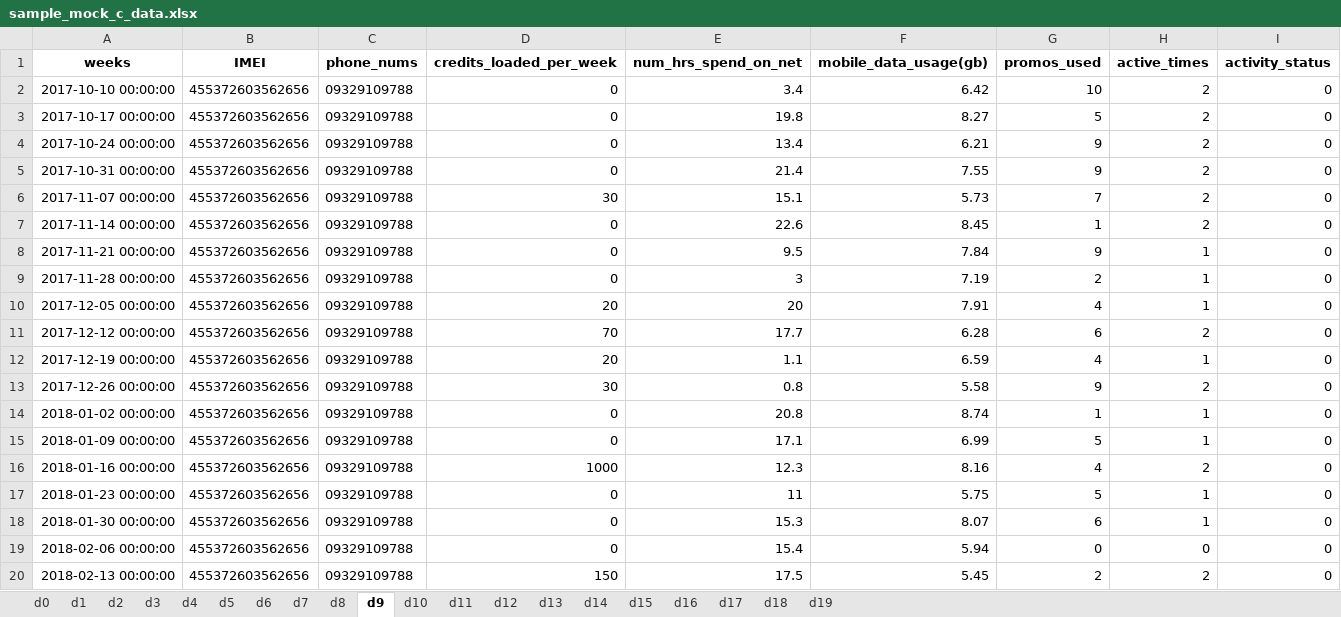
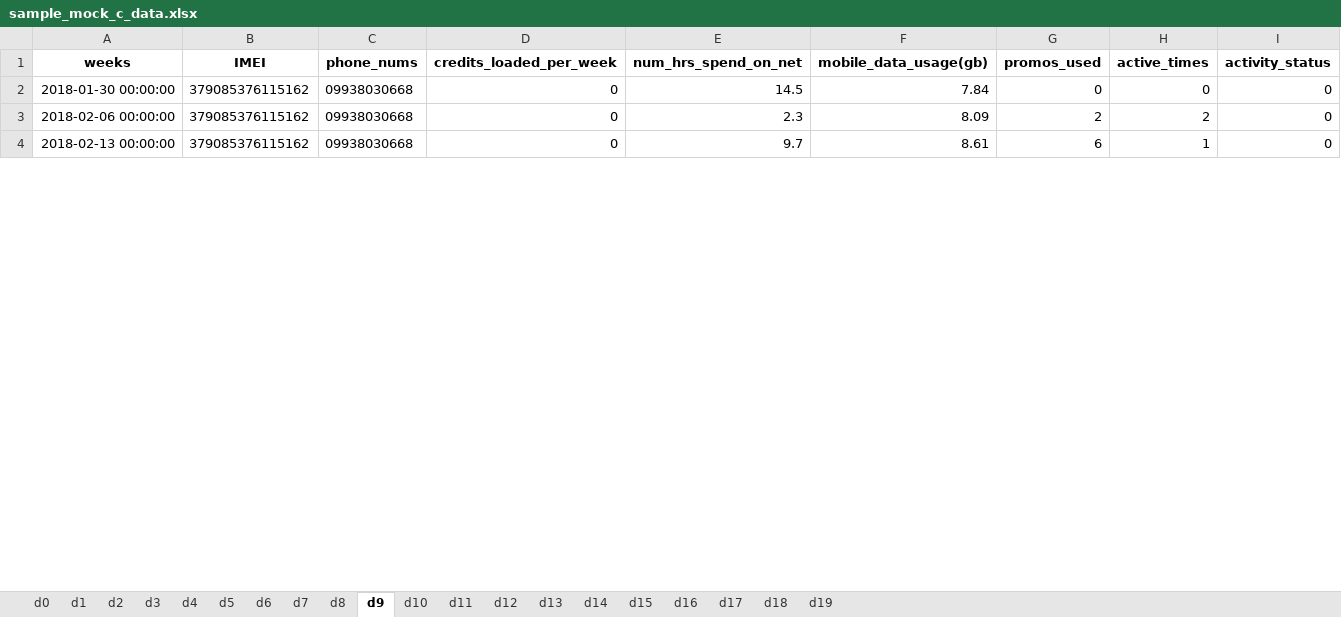
Before and after one commit to rjPajaro/Pattern-Recognition-Projects, an Excel workbook: rc-data-analysis/data/mock/sample_mock_c_data.xlsx, sheet d9, drawn as a sheet; only a part is shown; values as stored, in another font and other column widths than the file's, no borders; removed rows and columns are numbered as before the commit, all else as after; the diff covers the shown part only; the diff names each change by its address in the sheet, - before the commit and + after, or states it on an @@ line.

Commit message:
loaded new mock data to further increase accuracy

```diff
--- a/rc-data-analysis/data/mock/sample_mock_c_data.xlsx (sheet d9)
+++ b/rc-data-analysis/data/mock/sample_mock_c_data.xlsx (sheet d9)
-row 2: 2017-10-10 00:00:00 | 455372603562656 | 09329109788 | 0 | 3.4 | 6.42 | 10 | 2 | 0
-row 3: 2017-10-17 00:00:00 | 455372603562656 | 09329109788 | 0 | 19.8 | 8.27 | 5 | 2 | 0
-row 4: 2017-10-24 00:00:00 | 455372603562656 | 09329109788 | 0 | 13.4 | 6.21 | 9 | 2 | 0
-row 5: 2017-10-31 00:00:00 | 455372603562656 | 09329109788 | 0 | 21.4 | 7.55 | 9 | 2 | 0
-row 6: 2017-11-07 00:00:00 | 455372603562656 | 09329109788 | 30 | 15.1 | 5.73 | 7 | 2 | 0
-row 7: 2017-11-14 00:00:00 | 455372603562656 | 09329109788 | 0 | 22.6 | 8.45 | 1 | 2 | 0
-row 8: 2017-11-21 00:00:00 | 455372603562656 | 09329109788 | 0 | 9.5 | 7.84 | 9 | 1 | 0
-row 9: 2017-11-28 00:00:00 | 455372603562656 | 09329109788 | 0 | 3 | 7.19 | 2 | 1 | 0
-row 10: 2017-12-05 00:00:00 | 455372603562656 | 09329109788 | 20 | 20 | 7.91 | 4 | 1 | 0
-row 11: 2017-12-12 00:00:00 | 455372603562656 | 09329109788 | 70 | 17.7 | 6.28 | 6 | 2 | 0
-row 12: 2017-12-19 00:00:00 | 455372603562656 | 09329109788 | 20 | 1.1 | 6.59 | 4 | 1 | 0
-row 13: 2017-12-26 00:00:00 | 455372603562656 | 09329109788 | 30 | 0.8 | 5.58 | 9 | 2 | 0
-row 14: 2018-01-02 00:00:00 | 455372603562656 | 09329109788 | 0 | 20.8 | 8.74 | 1 | 1 | 0
-row 15: 2018-01-09 00:00:00 | 455372603562656 | 09329109788 | 0 | 17.1 | 6.99 | 5 | 1 | 0
-row 16: 2018-01-16 00:00:00 | 455372603562656 | 09329109788 | 1000 | 12.3 | 8.16 | 4 | 2 | 0
-row 17: 2018-01-23 00:00:00 | 455372603562656 | 09329109788 | 0 | 11 | 5.75 | 5 | 1 | 0
-B2:B4 (IMEI): 455372603562656
+B2:B4 (IMEI): 379085376115162
-C2:C4 (phone_nums): 09329109788
+C2:C4 (phone_nums): 09938030668
-E2 (num_hrs_spend_on_net): 15.3
+E2 (num_hrs_spend_on_net): 14.5
-F2 (mobile_data_usage(gb)): 8.07
+F2 (mobile_data_usage(gb)): 7.84
-G2 (promos_used): 6
+G2 (promos_used): 0
-H2 (active_times): 1
+H2 (active_times): 0
-E3 (num_hrs_spend_on_net): 15.4
+E3 (num_hrs_spend_on_net): 2.3
-F3 (mobile_data_usage(gb)): 5.94
+F3 (mobile_data_usage(gb)): 8.09
-G3 (promos_used): 0
+G3 (promos_used): 2
-H3 (active_times): 0
+H3 (active_times): 2
-D4 (credits_loaded_per_week): 150
+D4 (credits_loaded_per_week): 0
-E4 (num_hrs_spend_on_net): 17.5
+E4 (num_hrs_spend_on_net): 9.7
-F4 (mobile_data_usage(gb)): 5.45
+F4 (mobile_data_usage(gb)): 8.61
-G4 (promos_used): 2
+G4 (promos_used): 6
-H4 (active_times): 2
+H4 (active_times): 1
```
Also changed, not shown: 3 removed rows and 310 edited cells elsewhere in this sheet, sheet d13, sheet d14, sheet d1, sheet d10, sheet d3, sheet d7, 13 more sheets, rc-data-analysis/data/mock/sample_mock_rc_data.xlsx, 2 other files.
